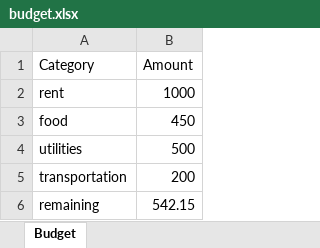
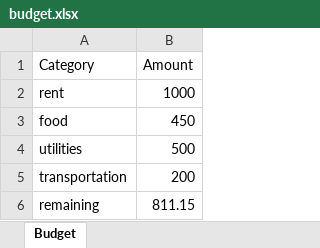
Before and after one commit to MattF802/Simple-budgeting-application, an Excel workbook: budget.xlsx, sheet Budget, drawn as a sheet; values as stored, in another font and other column widths than the file's, no borders; the diff names each change by its address in the sheet, - before the commit and + after, or states it on an @@ line.

Commit message:
budget file changed

```diff
--- a/budget.xlsx (sheet Budget)
+++ b/budget.xlsx (sheet Budget)
-B6 (Amount): 542.15
+B6 (Amount): 811.15
```
